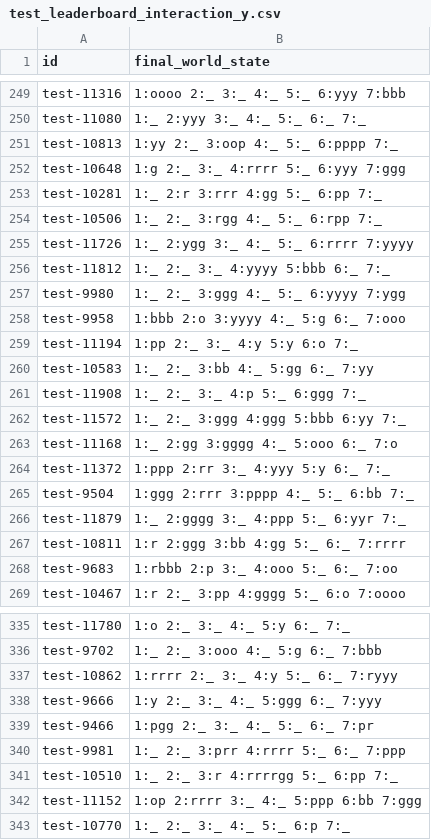
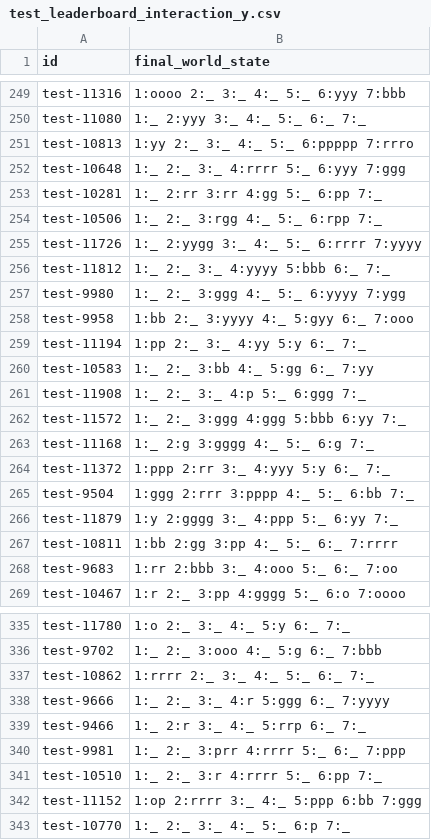
Before and after one commit to dszheng92/NLP, a CSV file: assignment4-master-alchemist/results/test_leaderboard_interaction_y.csv, drawn as a sheet; only a part is shown, gaps mark what is left out; the diff covers the shown part only.

```diff
--- a/assignment4-master-alchemist/results/test_leaderboard_interaction_y.csv
+++ b/assignment4-master-alchemist/results/test_leaderboard_interaction_y.csv
@@ -250,11 +250,11 @@ test-11316,1:oooo 2:_ 3:_ 4:_ 5:_ 6:yyy 7:bbb
 test-11080,1:_ 2:yyy 3:_ 4:_ 5:_ 6:_ 7:_
-test-10813,1:yy 2:_ 3:oop 4:_ 5:_ 6:pppp 7:_
-test-10648,1:g 2:_ 3:_ 4:rrrr 5:_ 6:yyy 7:ggg
-test-10281,1:_ 2:r 3:rrr 4:gg 5:_ 6:pp 7:_
+test-10813,1:yy 2:_ 3:_ 4:_ 5:_ 6:ppppp 7:rrro
+test-10648,1:_ 2:_ 3:_ 4:rrrr 5:_ 6:yyy 7:ggg
+test-10281,1:_ 2:rr 3:rr 4:gg 5:_ 6:pp 7:_
 test-10506,1:_ 2:_ 3:rgg 4:_ 5:_ 6:rpp 7:_
-test-11726,1:_ 2:ygg 3:_ 4:_ 5:_ 6:rrrr 7:yyyy
+test-11726,1:_ 2:yygg 3:_ 4:_ 5:_ 6:rrrr 7:yyyy
 test-11812,1:_ 2:_ 3:_ 4:yyyy 5:bbb 6:_ 7:_
 test-9980,1:_ 2:_ 3:ggg 4:_ 5:_ 6:yyyy 7:ygg
-test-9958,1:bbb 2:o 3:yyyy 4:_ 5:g 6:_ 7:ooo
-test-11194,1:pp 2:_ 3:_ 4:y 5:y 6:o 7:_
+test-9958,1:bb 2:_ 3:yyyy 4:_ 5:gyy 6:_ 7:ooo
+test-11194,1:pp 2:_ 3:_ 4:yy 5:y 6:_ 7:_
 test-10583,1:_ 2:_ 3:bb 4:_ 5:gg 6:_ 7:yy
@@ -262,8 +262,8 @@ test-11908,1:_ 2:_ 3:_ 4:p 5:_ 6:ggg 7:_
 test-11572,1:_ 2:_ 3:ggg 4:ggg 5:bbb 6:yy 7:_
-test-11168,1:_ 2:gg 3:gggg 4:_ 5:ooo 6:_ 7:o
+test-11168,1:_ 2:g 3:gggg 4:_ 5:_ 6:g 7:_
 test-11372,1:ppp 2:rr 3:_ 4:yyy 5:y 6:_ 7:_
 test-9504,1:ggg 2:rrr 3:pppp 4:_ 5:_ 6:bb 7:_
-test-11879,1:_ 2:gggg 3:_ 4:ppp 5:_ 6:yyr 7:_
-test-10811,1:r 2:ggg 3:bb 4:gg 5:_ 6:_ 7:rrrr
-test-9683,1:rbbb 2:p 3:_ 4:ooo 5:_ 6:_ 7:oo
+test-11879,1:y 2:gggg 3:_ 4:ppp 5:_ 6:yy 7:_
+test-10811,1:bb 2:gg 3:pp 4:_ 5:_ 6:_ 7:rrrr
+test-9683,1:rr 2:bbb 3:_ 4:ooo 5:_ 6:_ 7:oo
 test-10467,1:r 2:_ 3:pp 4:gggg 5:_ 6:o 7:oooo
@@ -336,7 +336,7 @@ test-11780,1:o 2:_ 3:_ 4:_ 5:y 6:_ 7:_
 test-9702,1:_ 2:_ 3:ooo 4:_ 5:g 6:_ 7:bbb
-test-10862,1:rrrr 2:_ 3:_ 4:y 5:_ 6:_ 7:ryyy
-test-9666,1:y 2:_ 3:_ 4:_ 5:ggg 6:_ 7:yyy
-test-9466,1:pgg 2:_ 3:_ 4:_ 5:_ 6:_ 7:pr
+test-10862,1:rrrr 2:_ 3:_ 4:_ 5:_ 6:_ 7:_
+test-9666,1:_ 2:_ 3:_ 4:r 5:ggg 6:_ 7:yyyy
+test-9466,1:_ 2:r 3:_ 4:_ 5:rrp 6:_ 7:_
 test-9981,1:_ 2:_ 3:prr 4:rrrr 5:_ 6:_ 7:ppp
-test-10510,1:_ 2:_ 3:r 4:rrrrgg 5:_ 6:pp 7:_
+test-10510,1:_ 2:_ 3:r 4:rrrr 5:_ 6:pp 7:_
 test-11152,1:op 2:rrrr 3:_ 4:_ 5:ppp 6:bb 7:ggg
```
Also changed, not shown: 93 edited cells elsewhere in this file, assignment4-master-alchemist/results/test_final_interaction_y.csv, 33 other files.
